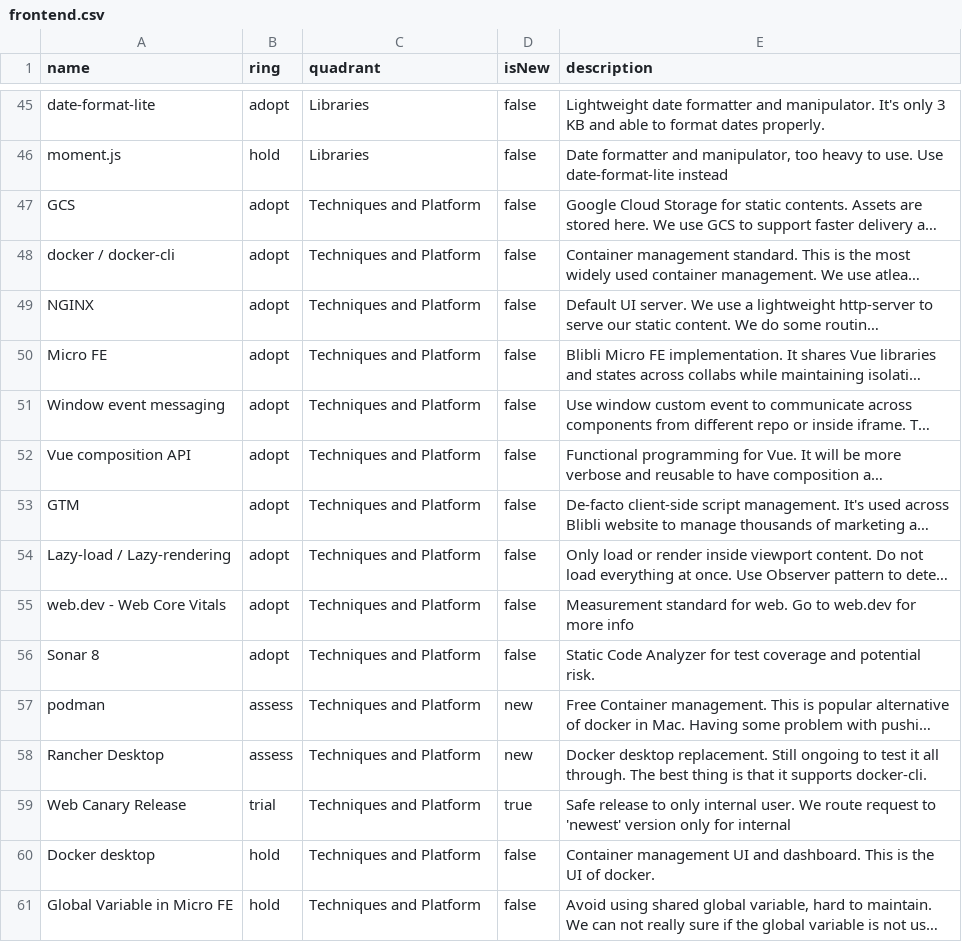
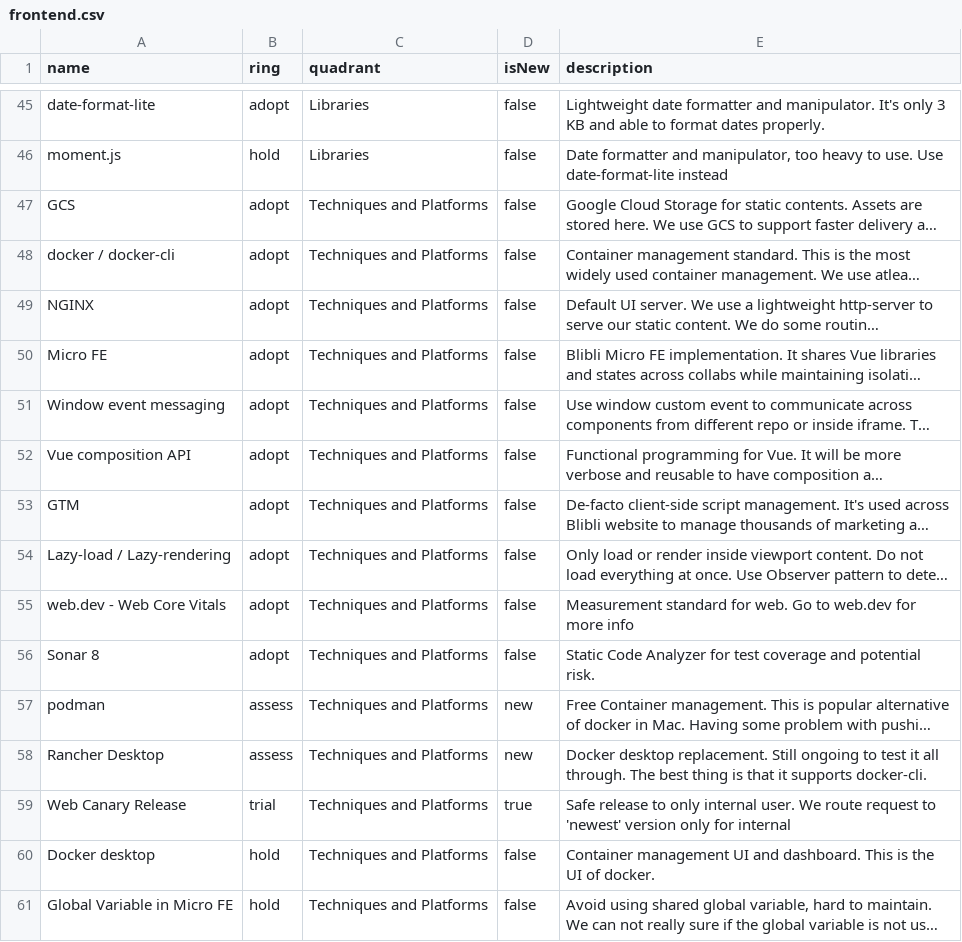
Before and after one commit to bliblidotcom/tech-radar, a CSV file: frontend.csv, drawn as a sheet; only a part is shown, gaps mark what is left out; long unchanged cells end in …; the diff names each change by its address in the sheet, - before the commit and + after, or states it on an @@ line.

Commit message:
Update frontend.csv
change from "Techniques and Platform" to "Techniques and Platforms"

```diff
--- a/frontend.csv
+++ b/frontend.csv
-C47:C61 (quadrant): Techniques and Platform
+C47:C61 (quadrant): Techniques and Platforms
```
